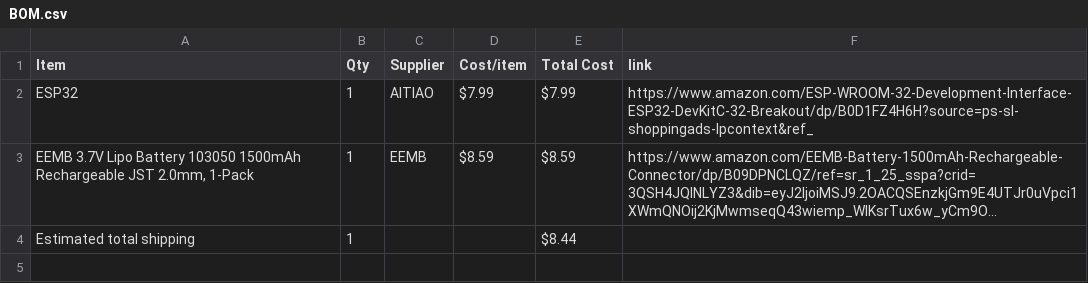
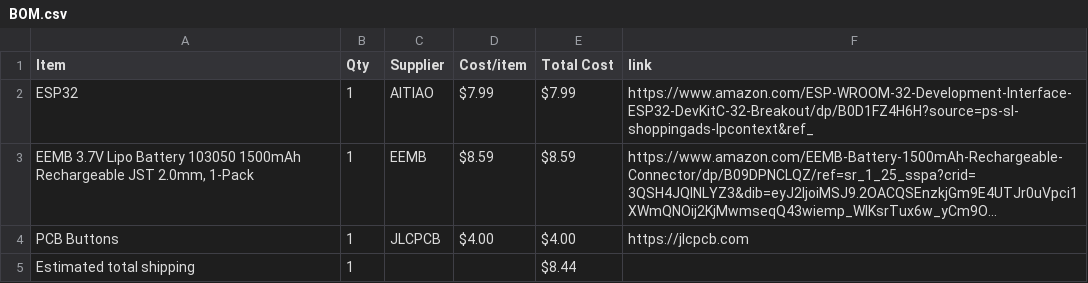
Before and after one commit to CodingJamMan/BikeButtons, a CSV file: BOM.csv, drawn as a sheet; long unchanged cells end in …; the diff names each change by its address in the sheet, - before the commit and + after, or states it on an @@ line.

Commit message:
Sync Bike Buttons from Half Life

```diff
--- a/BOM.csv
+++ b/BOM.csv
+row 4: PCB Buttons | 1 | JLCPCB | $4.00 | $4.00 | https://jlcpcb.com
```
Also changed, not shown: 1 other file.
